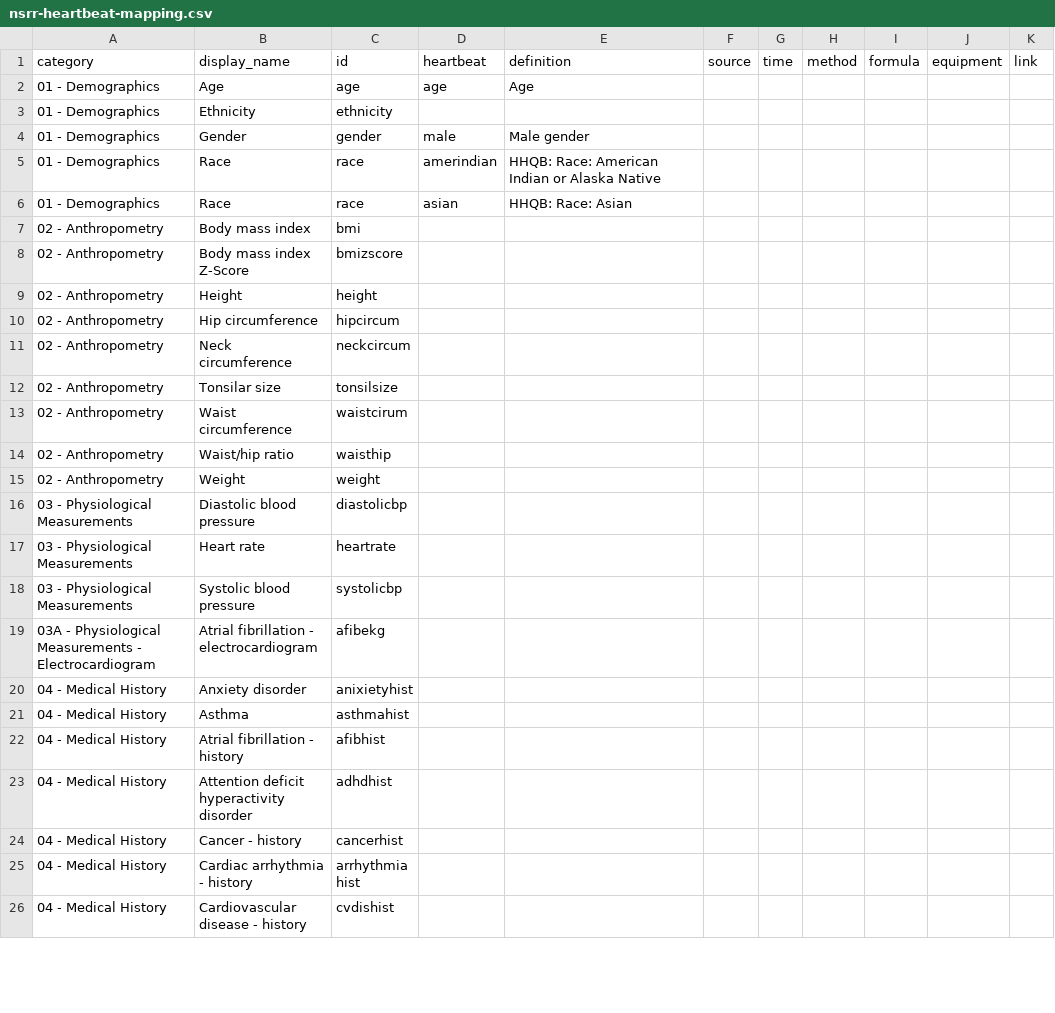
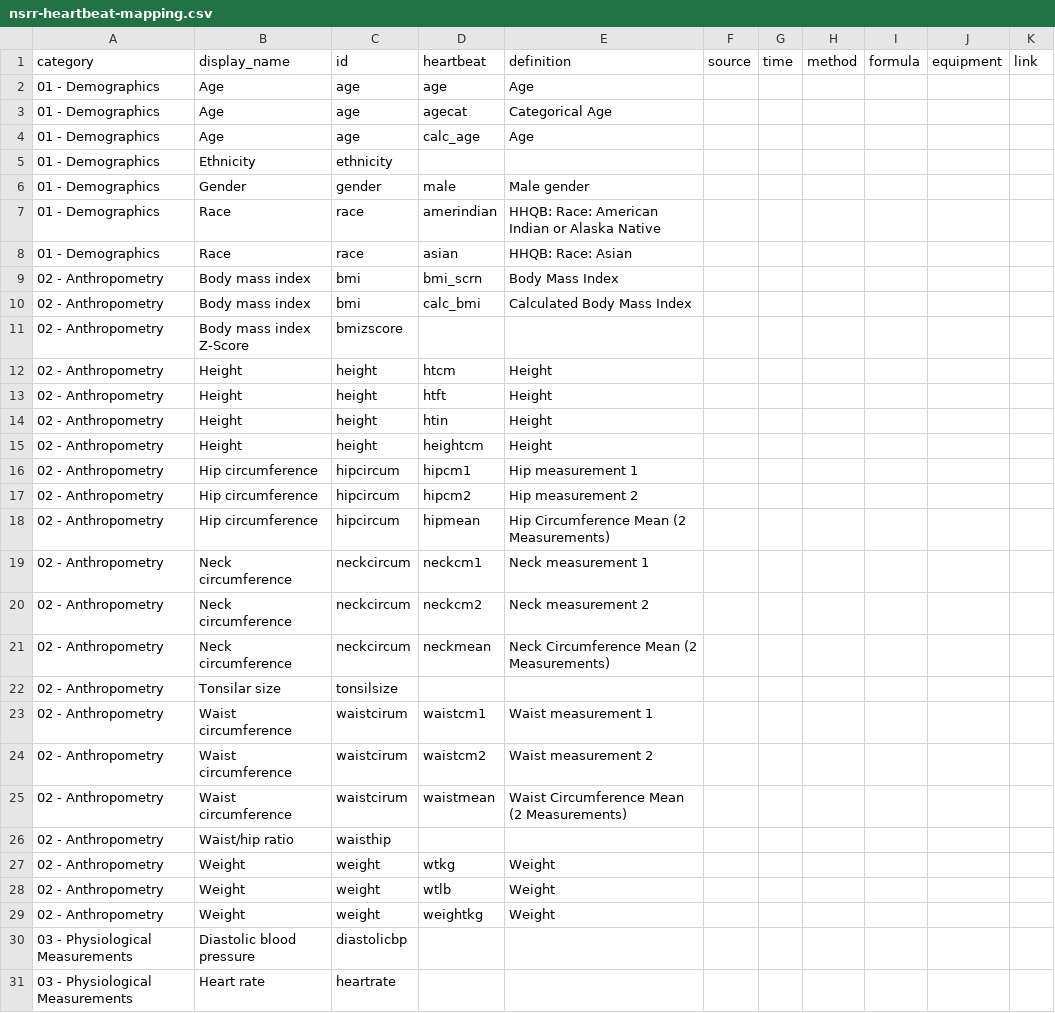
Before and after one commit to licongcui/nsrr-cross-cohort-mapping, a CSV file: mappings/nsrr-heartbeat-mapping.csv, drawn as a sheet; only a part is shown; the shorter side is filled out with more unchanged rows.

Commit message:
Updated Heartbeat and CFS mapping files

```diff
--- a/mappings/nsrr-heartbeat-mapping.csv
+++ b/mappings/nsrr-heartbeat-mapping.csv
@@ -2,2 +2,4 @@ category,display_name,id,heartbeat,definition,source,time,method,formula,equipme
 01 - Demographics,Age,age,age,Age,,,,,,
+01 - Demographics,Age,age,agecat,Categorical Age,,,,,,
+01 - Demographics,Age,age,calc_age,Age,,,,,,
 01 - Demographics,Ethnicity,ethnicity,,,,,,,,
@@ -6,11 +8,23 @@ category,display_name,id,heartbeat,definition,source,time,method,formula,equipme
 01 - Demographics,Race,race,asian,HHQB: Race: Asian,,,,,,
-02 - Anthropometry,Body mass index,bmi,,,,,,,,
+02 - Anthropometry,Body mass index,bmi,bmi_scrn,Body Mass Index,,,,,,
+02 - Anthropometry,Body mass index,bmi,calc_bmi,Calculated Body Mass Index,,,,,,
 02 - Anthropometry,Body mass index Z-Score,bmizscore,,,,,,,,
-02 - Anthropometry,Height,height,,,,,,,,
-02 - Anthropometry,Hip circumference,hipcircum,,,,,,,,
-02 - Anthropometry,Neck circumference,neckcircum,,,,,,,,
+02 - Anthropometry,Height,height,htcm,Height,,,,,,
+02 - Anthropometry,Height,height,htft,Height,,,,,,
+02 - Anthropometry,Height,height,htin,Height,,,,,,
+02 - Anthropometry,Height,height,heightcm,Height,,,,,,
+02 - Anthropometry,Hip circumference,hipcircum,hipcm1,Hip measurement 1,,,,,,
+02 - Anthropometry,Hip circumference,hipcircum,hipcm2,Hip measurement 2,,,,,,
+02 - Anthropometry,Hip circumference,hipcircum,hipmean,Hip Circumference Mean (2 Measurements),,,,,,
+02 - Anthropometry,Neck circumference,neckcircum,neckcm1,Neck measurement 1,,,,,,
+02 - Anthropometry,Neck circumference,neckcircum,neckcm2,Neck measurement 2,,,,,,
+02 - Anthropometry,Neck circumference,neckcircum,neckmean,Neck Circumference Mean (2 Measurements),,,,,,
 02 - Anthropometry,Tonsilar size,tonsilsize,,,,,,,,
-02 - Anthropometry,Waist circumference,waistcirum,,,,,,,,
+02 - Anthropometry,Waist circumference,waistcirum,waistcm1,Waist measurement 1,,,,,,
+02 - Anthropometry,Waist circumference,waistcirum,waistcm2,Waist measurement 2,,,,,,
+02 - Anthropometry,Waist circumference,waistcirum,waistmean,Waist Circumference Mean (2 Measurements),,,,,,
 02 - Anthropometry,Waist/hip ratio,waisthip,,,,,,,,
-02 - Anthropometry,Weight,weight,,,,,,,,
+02 - Anthropometry,Weight,weight,wtkg,Weight,,,,,,
+02 - Anthropometry,Weight,weight,wtlb,Weight,,,,,,
+02 - Anthropometry,Weight,weight,weightkg,Weight,,,,,,
 03 - Physiological Measurements,Diastolic blood pressure,diastolicbp,,,,,,,,
```
Also changed, not shown: mappings/nsrr-cfs-mapping.csv.
